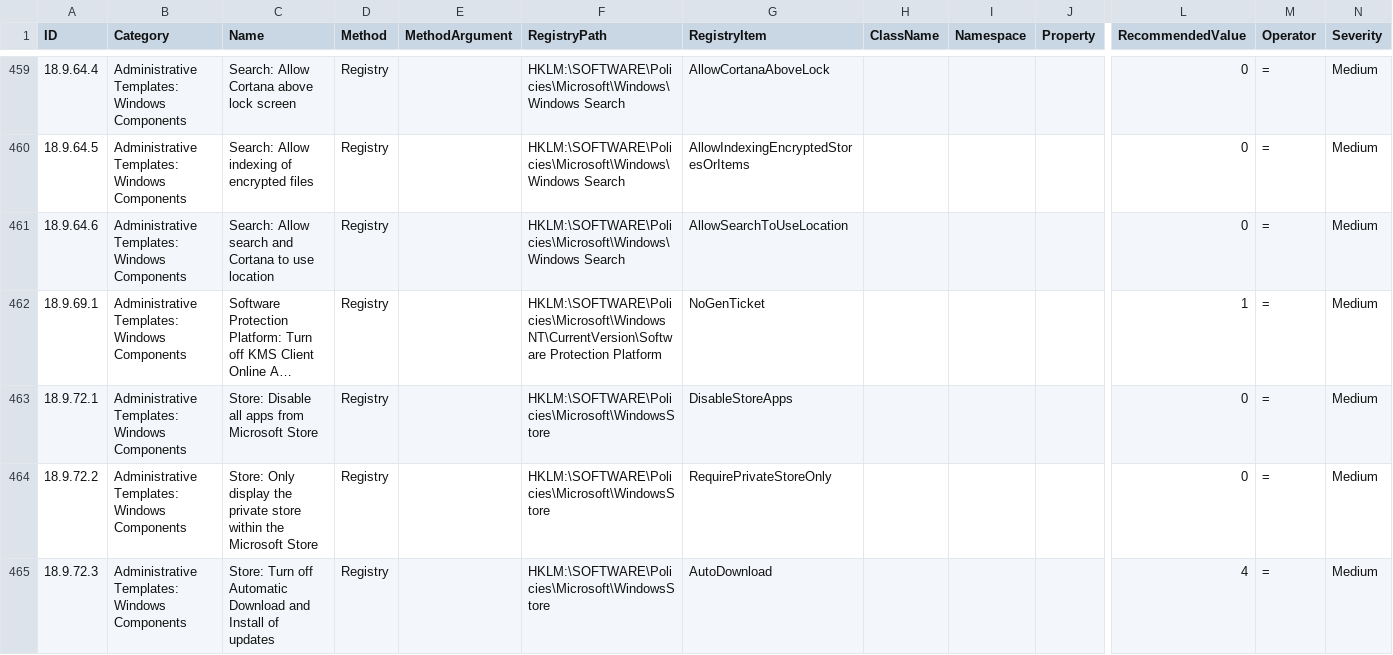
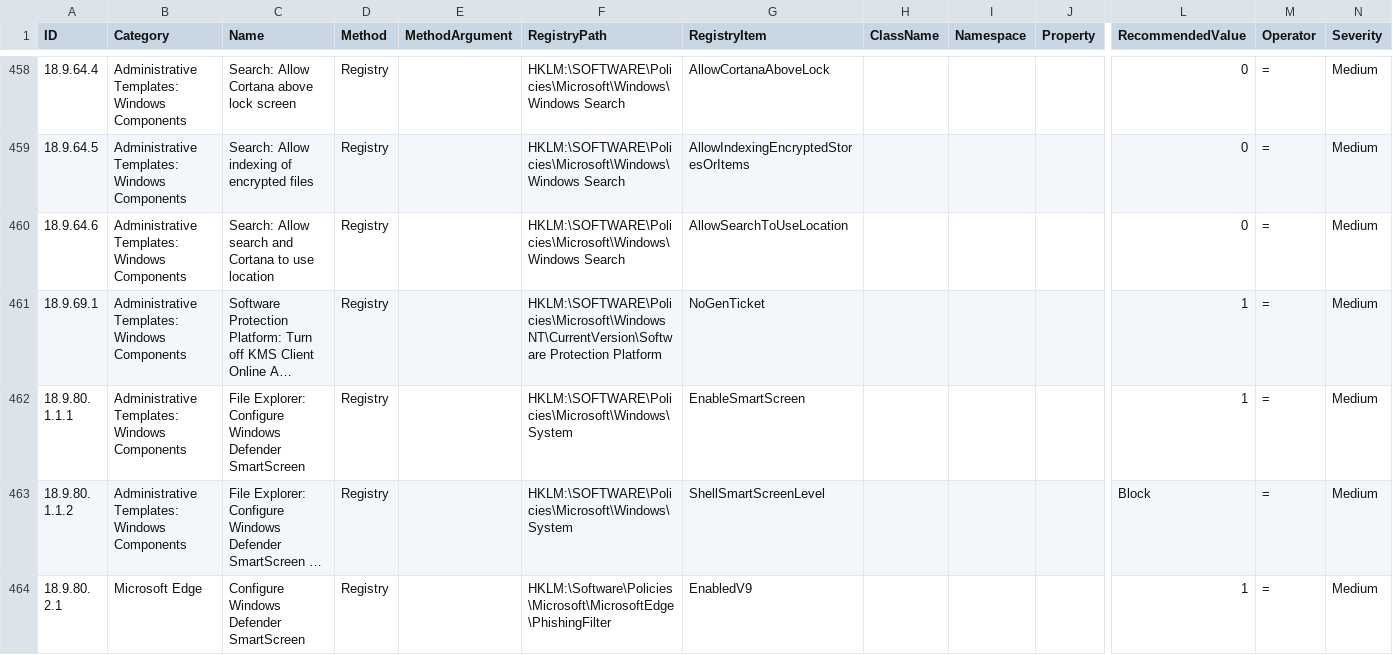
Before and after one commit to h33raj/windows_hardening, a CSV file: lists/finding_list_cis_microsoft_windows_10_enterprise_20h2_machine.csv, drawn as a sheet; only a part is shown, gaps mark what is left out; the shorter side is filled out with more unchanged rows; long unchanged cells end in …; rows hold the shown columns only; the diff covers the shown part only; the diff names each change by its address in the sheet, - before the commit and + after, or states it on an @@ line.

Commit message:
Update finding_list_cis_microsoft_windows_10_enterprise_20h2_machine.csv

```diff
--- a/lists/finding_list_cis_microsoft_windows_10_enterprise_20h2_machine.csv
+++ b/lists/finding_list_cis_microsoft_windows_10_enterprise_20h2_machine.csv
-row 463: 18.9.72.1 | Administrative Templates: Windows Components | Store: Disable all apps from Microsoft Store | Registry |  | HKLM:\SOFTWARE\Policies\Microsoft\WindowsStore | DisableStoreApps |  |  |  | 0 | = | Medium
-row 464: 18.9.72.2 | Administrative Templates: Windows Components | Store: Only display the private store within the Microsoft Store | Registry |  | HKLM:\SOFTWARE\Policies\Microsoft\WindowsStore | RequirePrivateStoreOnly |  |  |  | 0 | = | Medium
-row 465: 18.9.72.3 | Administrative Templates: Windows Components | Store: Turn off Automatic Download and Install of updates | Registry |  | HKLM:\SOFTWARE\Policies\Microsoft\WindowsStore | AutoDownload |  |  |  | 4 | = | Medium
```
Also changed, not shown: 3 removed rows elsewhere in this file.
